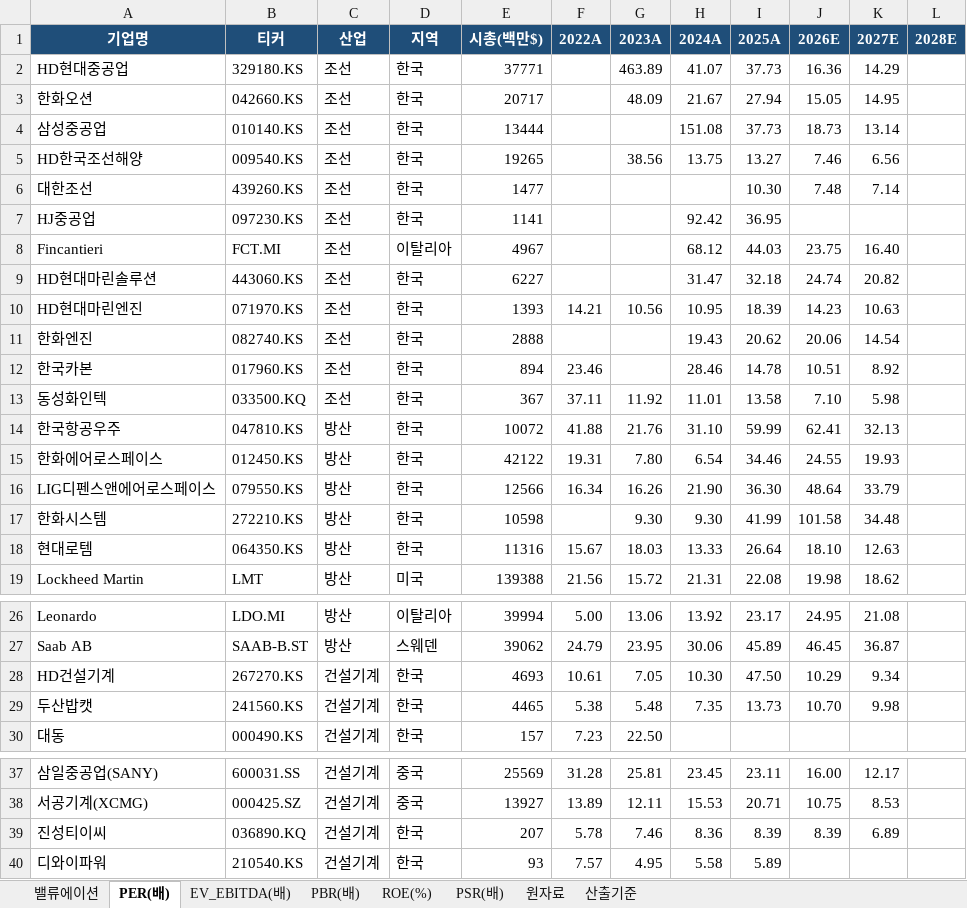
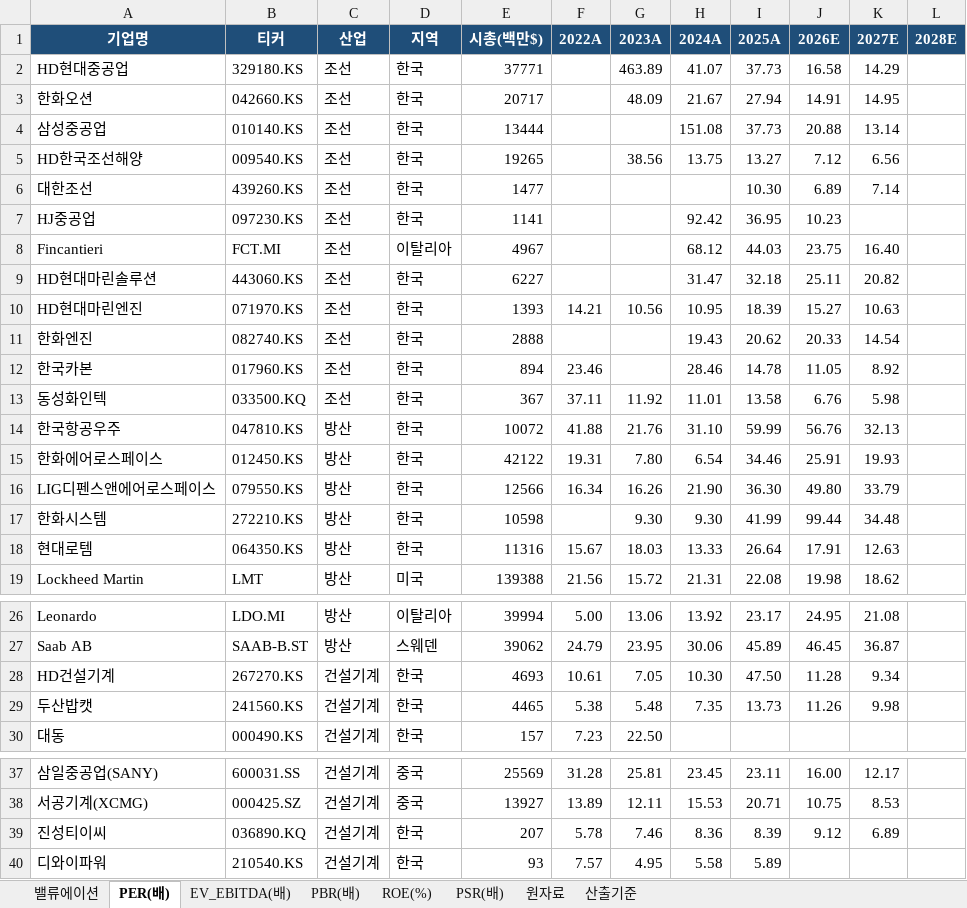
Before and after one commit to gschoie/GS-DB2, an Excel workbook: telegram_research_dashboard/static/valuation_full.xlsx, sheet PER(배), drawn as a sheet; only a part is shown, gaps mark what is left out; values as stored, in another font and other column widths than the file's, no borders; the diff names each change by its address in the sheet, - before the commit and + after, or states it on an @@ line.

```diff
--- a/telegram_research_dashboard/static/valuation_full.xlsx (sheet PER(배))
+++ b/telegram_research_dashboard/static/valuation_full.xlsx (sheet PER(배))
-J2 (2026E): 16.36
+J2 (2026E): 16.58
-J3 (2026E): 15.05
+J3 (2026E): 14.91
-J4 (2026E): 18.73
+J4 (2026E): 20.88
-J5 (2026E): 7.46
+J5 (2026E): 7.12
-J6 (2026E): 7.48
+J6 (2026E): 6.89
-J7 (2026E): (empty)
+J7 (2026E): 10.23
-J9 (2026E): 24.74
+J9 (2026E): 25.11
-J10 (2026E): 14.23
+J10 (2026E): 15.27
-J11 (2026E): 20.06
+J11 (2026E): 20.33
-J12 (2026E): 10.51
+J12 (2026E): 11.05
-J13 (2026E): 7.10
+J13 (2026E): 6.76
-J14 (2026E): 62.41
+J14 (2026E): 56.76
-J15 (2026E): 24.55
+J15 (2026E): 25.91
-J16 (2026E): 48.64
+J16 (2026E): 49.80
-J17 (2026E): 101.58
+J17 (2026E): 99.44
-J18 (2026E): 18.10
+J18 (2026E): 17.91
-J28 (2026E): 10.29
+J28 (2026E): 11.28
-J29 (2026E): 10.70
+J29 (2026E): 11.26
-J39 (2026E): 8.39
+J39 (2026E): 9.12
```
Also changed, not shown: sheet 밸류에이션, sheet 원자료, sheet PBR(배), sheet ROE(%), sheet 산출기준, 2 other files.
